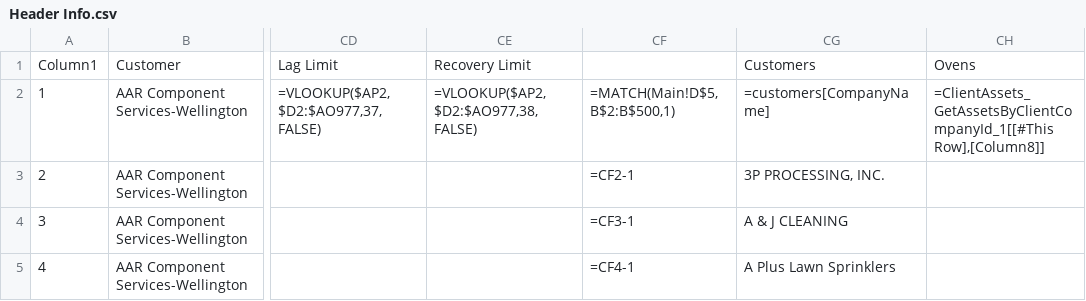
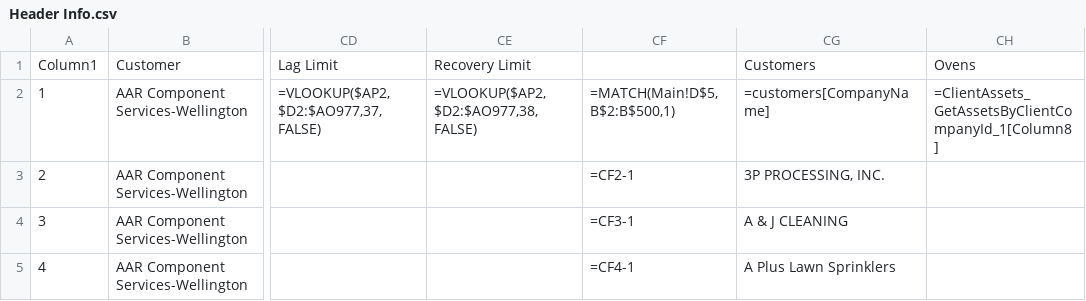
Before and after one commit to Johnson-Gage-Inspection-Inc/xl-TUS, a CSV file: exploded/00 TUS cert/sheets/Header Info.csv, drawn as a sheet; only a part is shown, gaps mark what is left out; the diff names each change by its address in the sheet, - before the commit and + after, or states it on an @@ line.

Commit message:
Reference entire column for oven dropdown

```diff
--- a/exploded/00 TUS cert/sheets/Header Info.csv
+++ b/exploded/00 TUS cert/sheets/Header Info.csv
-CH2: =ClientAssets_GetAssetsByClientCompanyId_1[[#This Row],[Column8]]
+CH2: =ClientAssets_GetAssetsByClientCompanyId_1[Column8]
```
